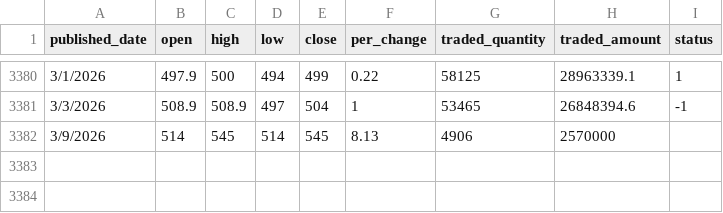
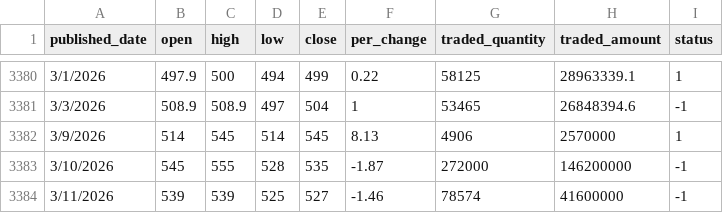
Before and after one commit to sunil0x/nepse_dataanalysis, a CSV file: data-companywise/raw_data/NABIL.csv, drawn as a sheet; only a part is shown, gaps mark what is left out.

```diff
--- a/data-companywise/raw_data/NABIL.csv
+++ b/data-companywise/raw_data/NABIL.csv
@@ -3381,2 +3381,4 @@ published_date,open,high,low,close,per_change,traded_quantity,traded_amount,stat
 3/3/2026,508.9,508.9,497,504,1,53465,26848394.6,-1
-3/9/2026,514,545,514,545,8.13,4906,2570000,
+3/9/2026,514,545,514,545,8.13,4906,2570000,1
+3/10/2026,545,555,528,535,-1.87,272000,146200000,-1
+3/11/2026,539,539,525,527,-1.46,78574,41600000,-1
```
Also changed, not shown: data-companywise/raw_data/GBIME.csv, data-companywise/raw_data/MNBBL.csv, 3 other files.
